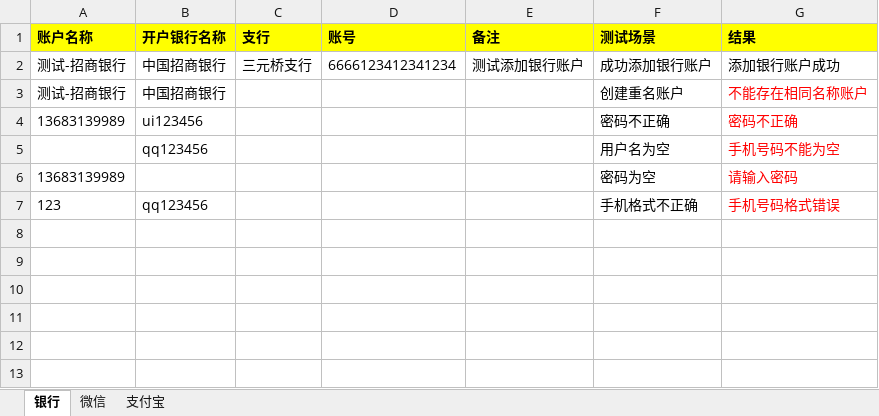
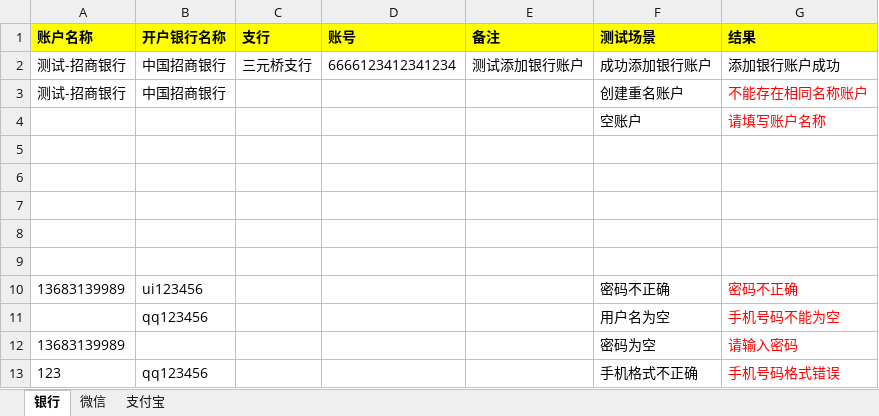
Before and after one commit to huangcaiyan/e2e-test, an Excel workbook: test_data/account_test_data.xlsx, sheet 银行, drawn as a sheet; values as stored, in another font and other column widths than the file's, no borders; the diff names each change by its address in the sheet, - before the commit and + after, or states it on an @@ line.

```diff
--- a/test_data/account_test_data.xlsx (sheet 银行)
+++ b/test_data/account_test_data.xlsx (sheet 银行)
+row 4:  |  |  |  |  | 空账户 | 请填写账户名称
+row 5: (empty)
+row 6: (empty)
+row 7: (empty)
+row 8: (empty)
+row 9: (empty)
```
Also changed, not shown: 2 other files.
